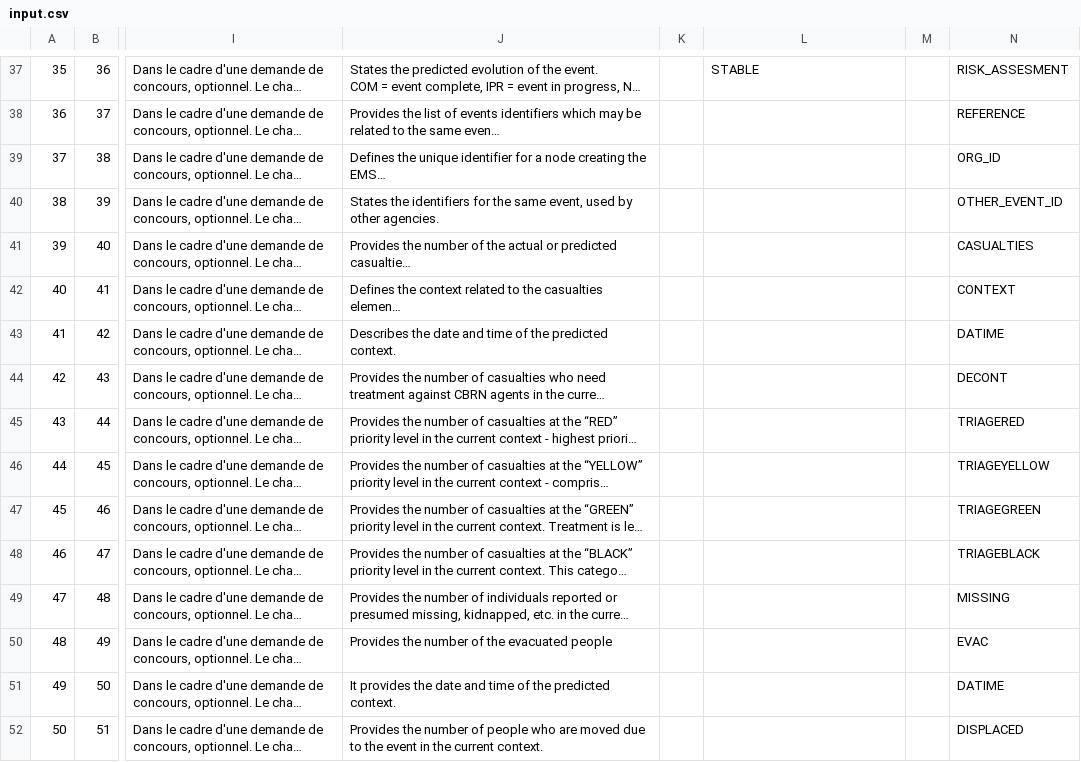
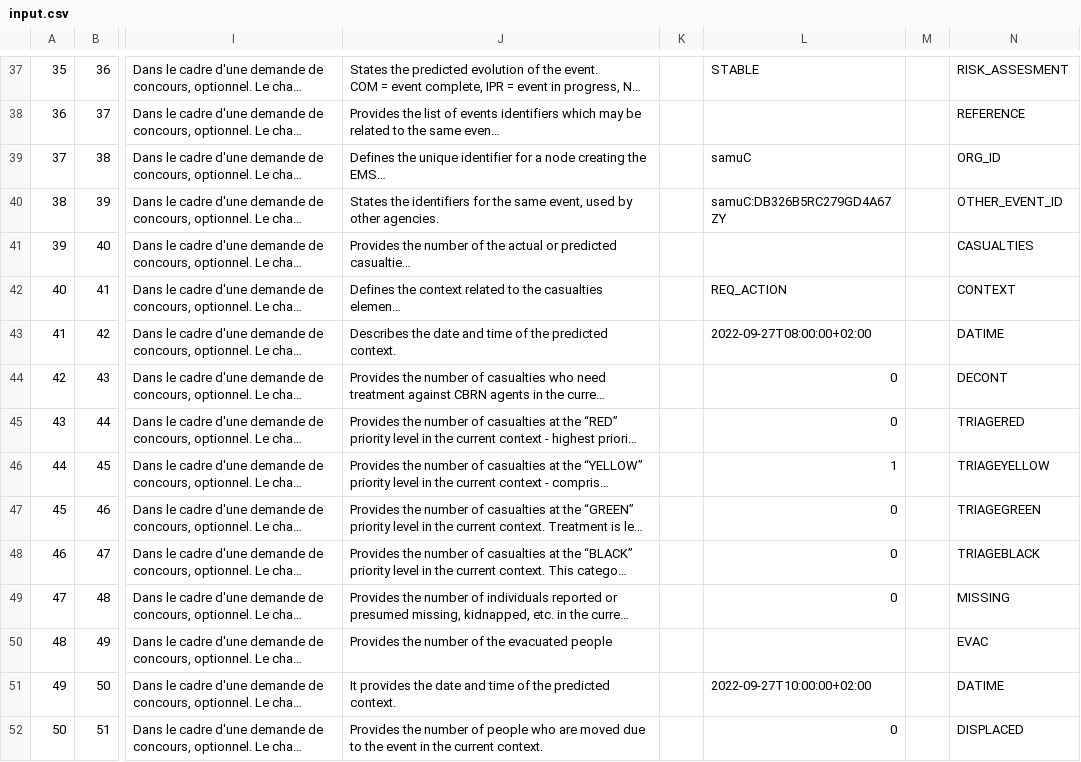
Before and after one commit to ansforge/SAMU-Hub-Sante, a CSV file: models/csv_parser/out/EMSI-DC/input.csv, drawn as a sheet; only a part is shown, gaps mark what is left out; long unchanged cells end in …; the diff covers the shown part only; the diff names each change by its address in the sheet, - before the commit and + after, or states it on an @@ line.

```diff
--- a/models/csv_parser/out/EMSI-DC/input.csv
+++ b/models/csv_parser/out/EMSI-DC/input.csv
-L39: (empty)
+L39: samuC
-L40: (empty)
+L40: samuC:DB326B5RC279GD4A67ZY
-L42: (empty)
+L42: REQ_ACTION
-L43: (empty)
+L43: 2022-09-27T08:00:00+02:00
-L44:L45: (empty)
+L44:L45: 0
-L46: (empty)
+L46: 1
-L47:L49: (empty)
+L47:L49: 0
-L51: (empty)
+L51: 2022-09-27T10:00:00+02:00
-L52: (empty)
+L52: 0
```
Also changed, not shown: 38 edited cells elsewhere in this file, models/csv_parser/out/RC-EDA/input.csv, 8 other files.
